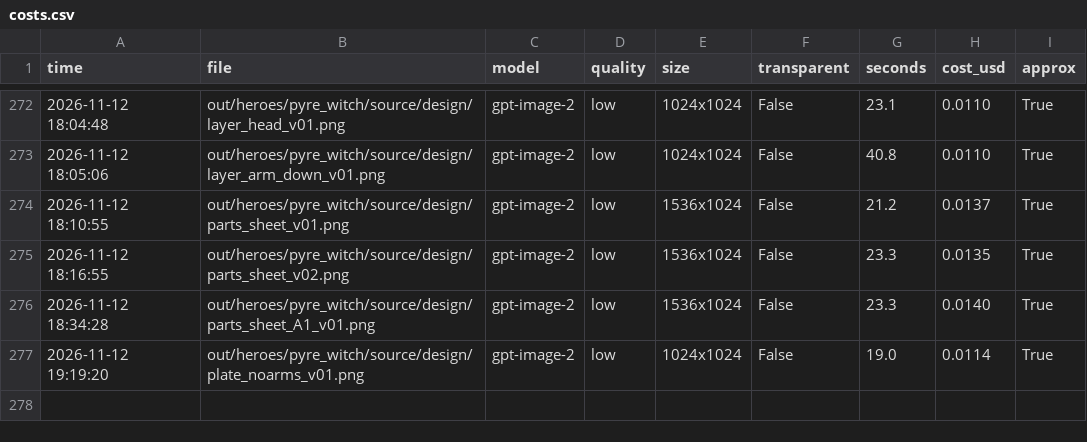
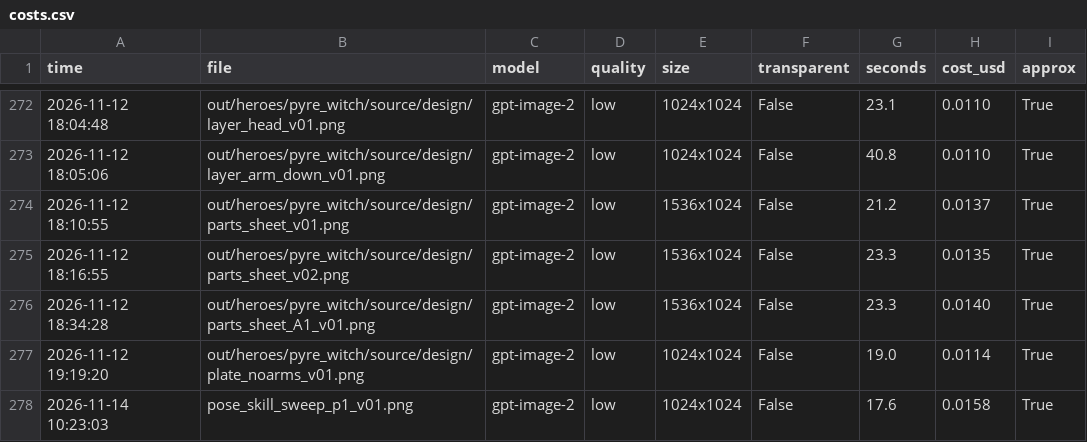
Before and after one commit to vinhtran6686/fal-lab, a CSV file: out/costs.csv, drawn as a sheet; only a part is shown, gaps mark what is left out.

```diff
--- a/out/costs.csv
+++ b/out/costs.csv
@@ -277 +277,2 @@ time,file,model,quality,size,transparent,seconds,cost_usd,approx
 2026-11-12 19:19:20,out/heroes/pyre_witch/source/design/plate_noarms_v01.png,gpt-image-2,low,1024x1024,False,19.0,0.0114,True
+2026-11-14 10:23:03,pose_skill_sweep_p1_v01.png,gpt-image-2,low,1024x1024,False,17.6,0.0158,True
```
